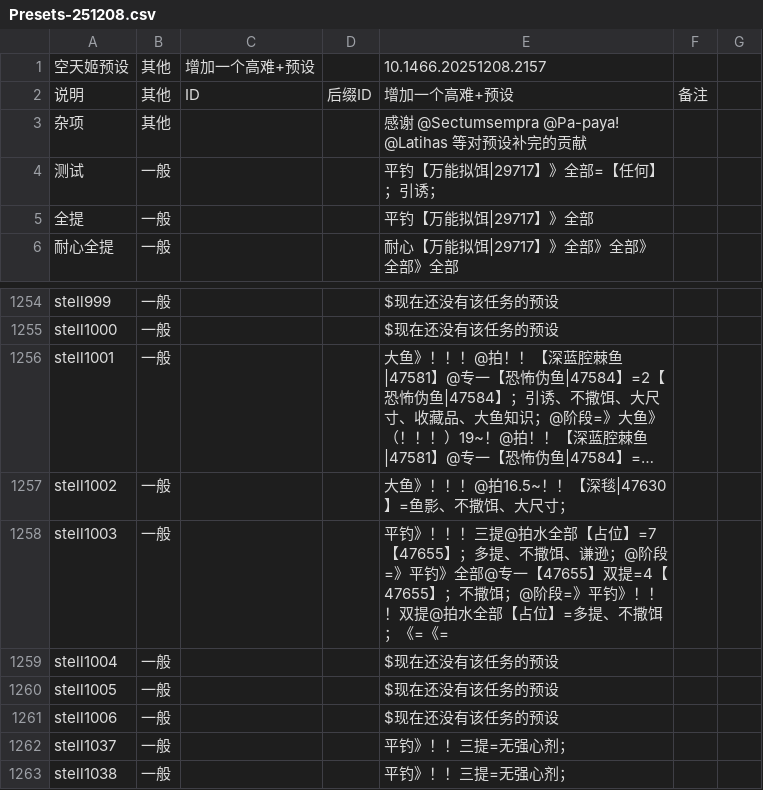
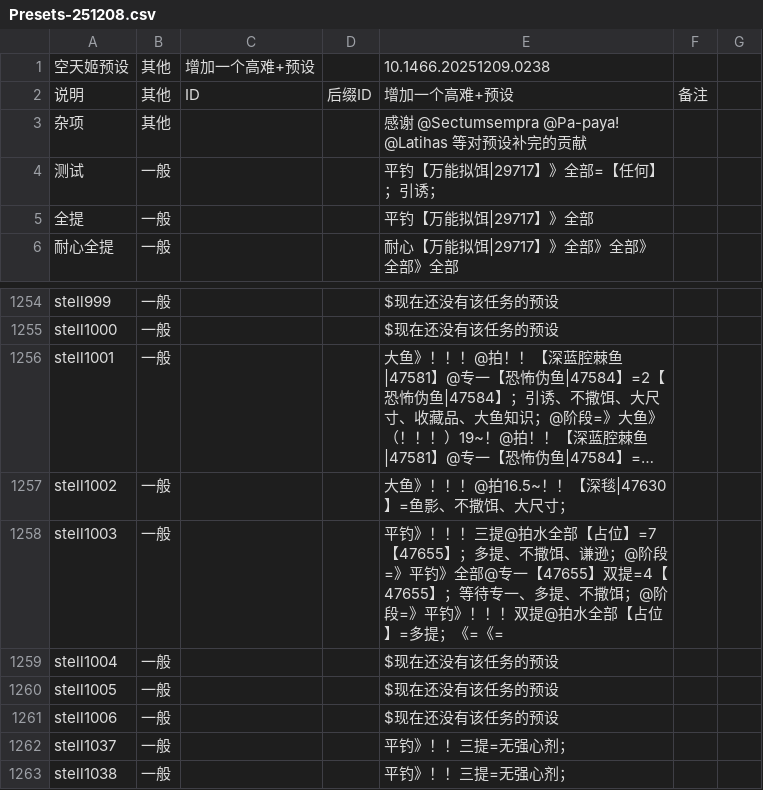
Before and after one commit to BlackCleaverLoli/MissFisher, a CSV file: Preset/Presets-251208.csv, drawn as a sheet; only a part is shown, gaps mark what is left out; long unchanged cells end in …; the diff names each change by its address in the sheet, - before the commit and + after, or states it on an @@ line.

Commit message:
Update Presets-251208.csv

```diff
--- a/Preset/Presets-251208.csv
+++ b/Preset/Presets-251208.csv
-E1: 10.1466.20251208.2157
+E1: 10.1466.20251209.0238
-E1258: …【47655】；不撒饵；@阶段=》平钓》！！！双提@拍水全部【占位】=多提、不撒饵；《=《…
+E1258: …【47655】；等待专一、多提、不撒饵；@阶段=》平钓》！！！双提@拍水全部【占位】=多提；《=《…
```
